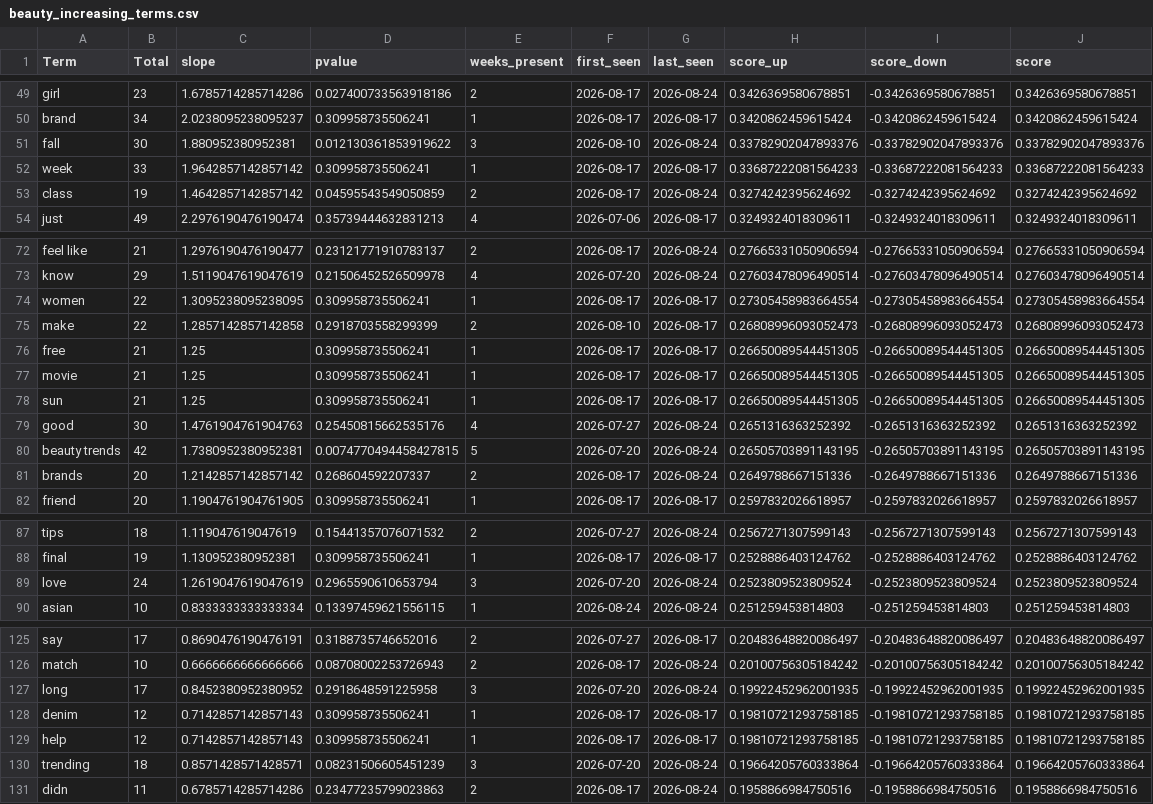
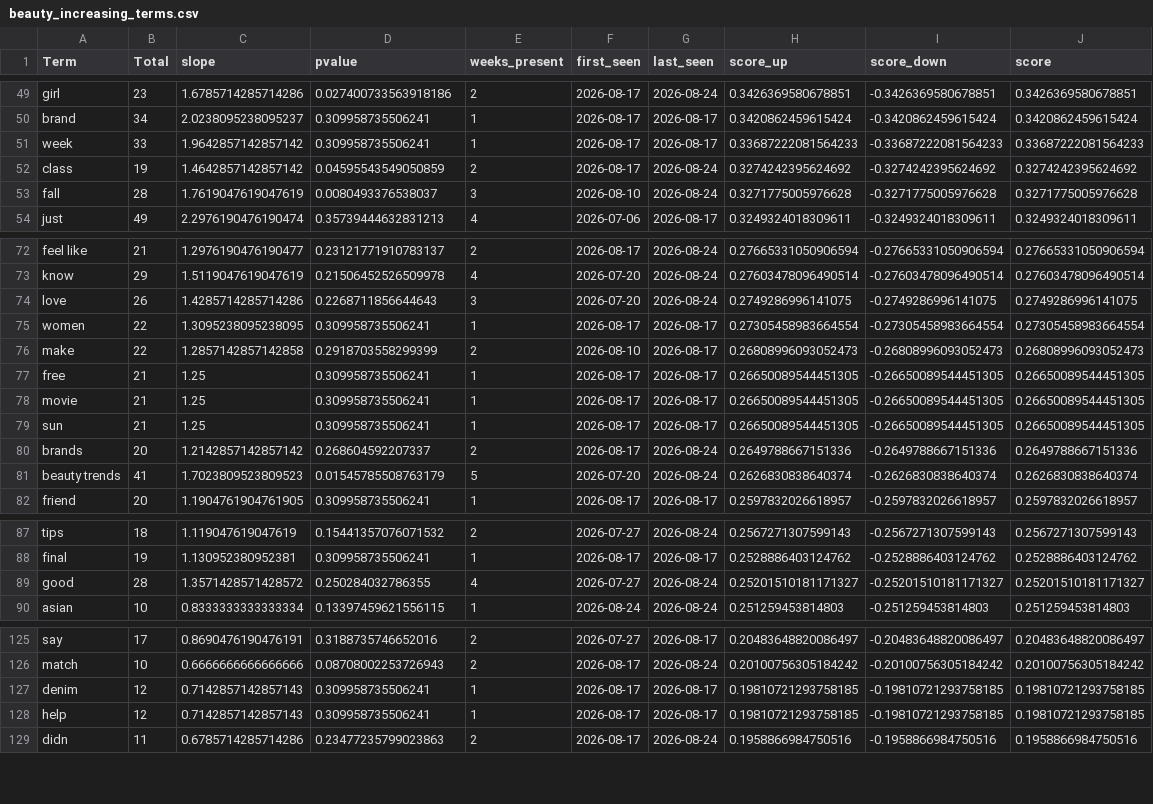
Before and after one commit to prettylittledata/prettylittledata, a CSV file: data/beauty_increasing_terms.csv, drawn as a sheet; only a part is shown, gaps mark what is left out; removed rows and columns are numbered as before the commit, all else as after; the diff covers the shown part only; the diff names each change by its address in the sheet, - before the commit and + after, or states it on an @@ line.

```diff
--- a/data/beauty_increasing_terms.csv
+++ b/data/beauty_increasing_terms.csv
-row 51: fall | 30 | 1.880952380952381 | 0.012130361853919622 | 3 | 2026-08-10 | 2026-08-24 | 0.33782902047893376 | -0.33782902047893376 | 0.33782902047893376
+row 53: fall | 28 | 1.7619047619047619 | 0.0080493376538037 | 3 | 2026-08-10 | 2026-08-24 | 0.3271775005976628 | -0.3271775005976628 | 0.3271775005976628
+row 74: love | 26 | 1.4285714285714286 | 0.2268711856644643 | 3 | 2026-07-20 | 2026-08-24 | 0.2749286996141075 | -0.2749286996141075 | 0.2749286996141075
-row 79: good | 30 | 1.4761904761904763 | 0.25450815662535176 | 4 | 2026-07-27 | 2026-08-24 | 0.2651316363252392 | -0.2651316363252392 | 0.2651316363252392
-row 80: beauty trends | 42 | 1.7380952380952381 | 0.0074770494458427815 | 5 | 2026-07-20 | 2026-08-24 | 0.26505703891143195 | -0.26505703891143195 | 0.26505703891143195
+row 81: beauty trends | 41 | 1.7023809523809523 | 0.01545785508763179 | 5 | 2026-07-20 | 2026-08-24 | 0.2626830838640374 | -0.2626830838640374 | 0.2626830838640374
-row 89: love | 24 | 1.2619047619047619 | 0.2965590610653794 | 3 | 2026-07-20 | 2026-08-24 | 0.2523809523809524 | -0.2523809523809524 | 0.2523809523809524
+row 89: good | 28 | 1.3571428571428572 | 0.250284032786355 | 4 | 2026-07-27 | 2026-08-24 | 0.25201510181171327 | -0.25201510181171327 | 0.25201510181171327
-row 127: long | 17 | 0.8452380952380952 | 0.2918648591225958 | 3 | 2026-07-20 | 2026-08-24 | 0.19922452962001935 | -0.19922452962001935 | 0.19922452962001935
-row 130: trending | 18 | 0.8571428571428571 | 0.08231506605451239 | 3 | 2026-07-20 | 2026-08-24 | 0.19664205760333864 | -0.19664205760333864 | 0.19664205760333864
```
Also changed, not shown: 3 added rows, 1 removed row and 6 edited cells elsewhere in this file, data/beauty_all_raw.csv, data/beauty_decreasing_terms.csv, 4 other files.
